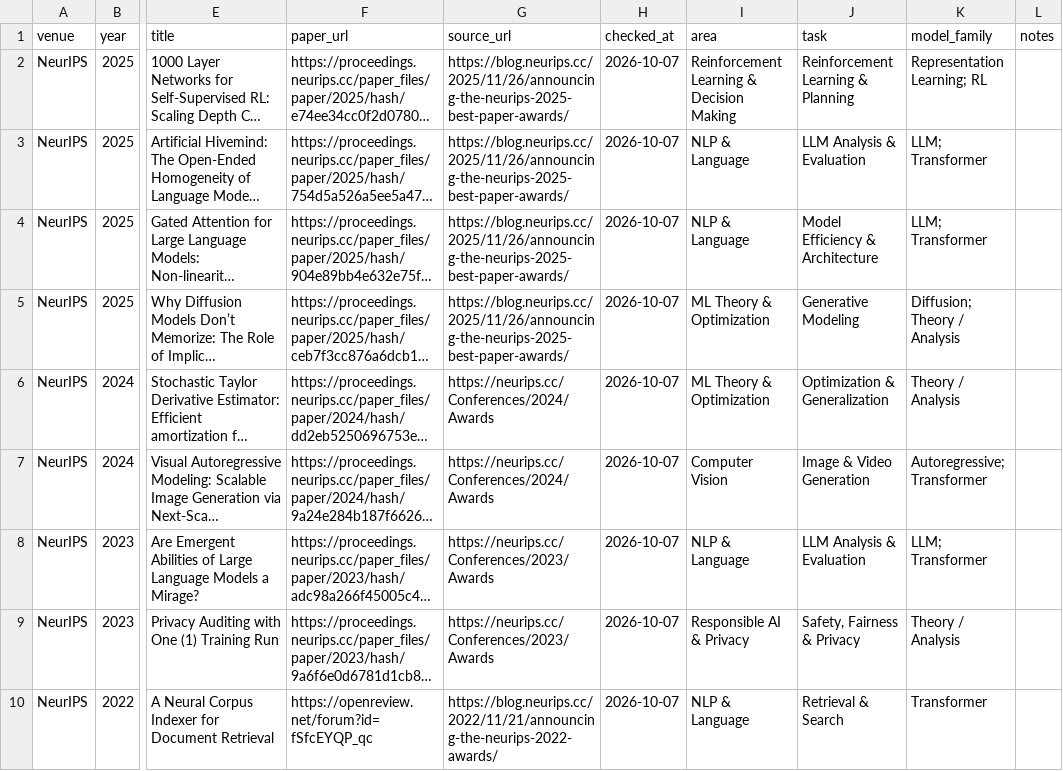
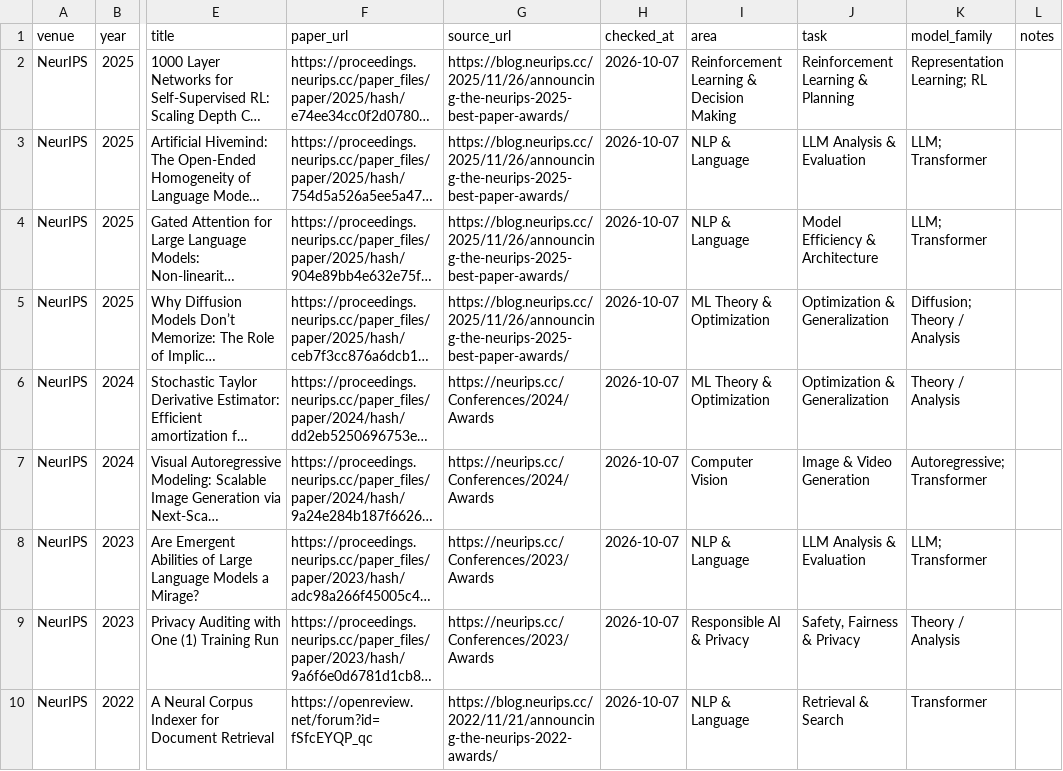
Before and after one commit to shunk031/awesome-ai-best-papers, a CSV file: data/papers/neurips.csv, drawn as a sheet; only a part is shown, gaps mark what is left out; long unchanged cells end in …; the diff names each change by its address in the sheet, - before the commit and + after, or states it on an @@ line.

```diff
--- a/data/papers/neurips.csv
+++ b/data/papers/neurips.csv
-J5 (task): Generative Modeling
+J5 (task): Optimization & Generalization
```
Also changed, not shown: 1 other file.
